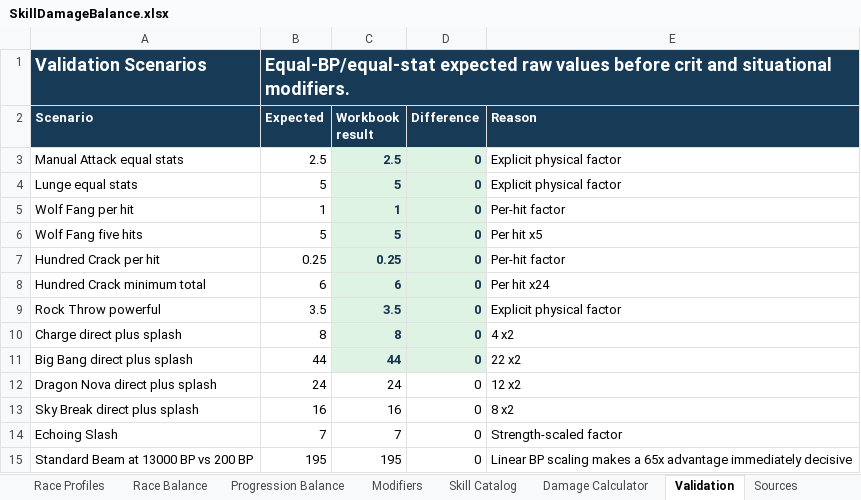
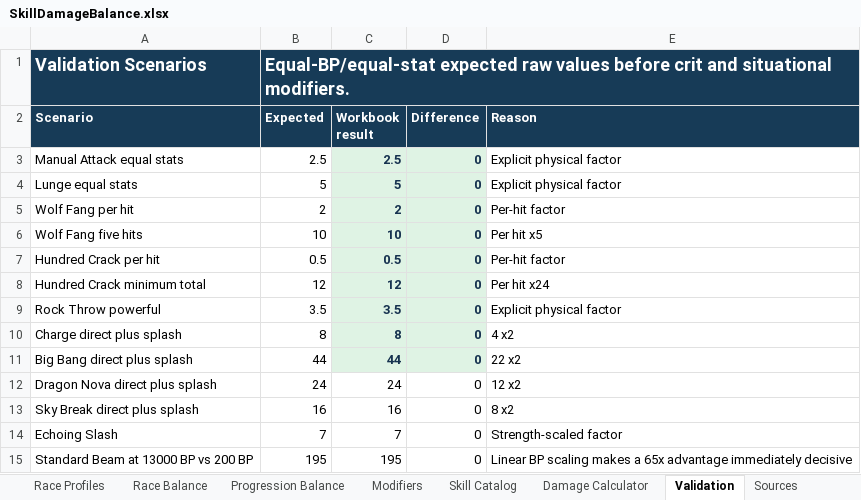
Before and after one commit to Roundstage/Nexus-Exodus, an Excel workbook: docs/Balance/SkillDamageBalance.xlsx, sheet Validation, drawn as a sheet; values as stored, in another font and other column widths than the file's, no borders; the diff names each change by its address in the sheet, - before the commit and + after, or states it on an @@ line.

```diff
--- a/docs/Balance/SkillDamageBalance.xlsx (sheet Validation)
+++ b/docs/Balance/SkillDamageBalance.xlsx (sheet Validation)
-B5 (Expected): 1
+B5 (Expected): 2
-C5 (Workbook result): 1
+C5 (Workbook result): 2
-B6 (Expected): 5
+B6 (Expected): 10
-C6 (Workbook result): 5
+C6 (Workbook result): 10
-B7 (Expected): 0.25
+B7 (Expected): 0.5
-C7 (Workbook result): 0.25
+C7 (Workbook result): 0.5
-B8 (Expected): 6
+B8 (Expected): 12
-C8 (Workbook result): 6
+C8 (Workbook result): 12
```
Also changed, not shown: sheet Damage Calculator, sheet Skill Catalog, 16 other files.
